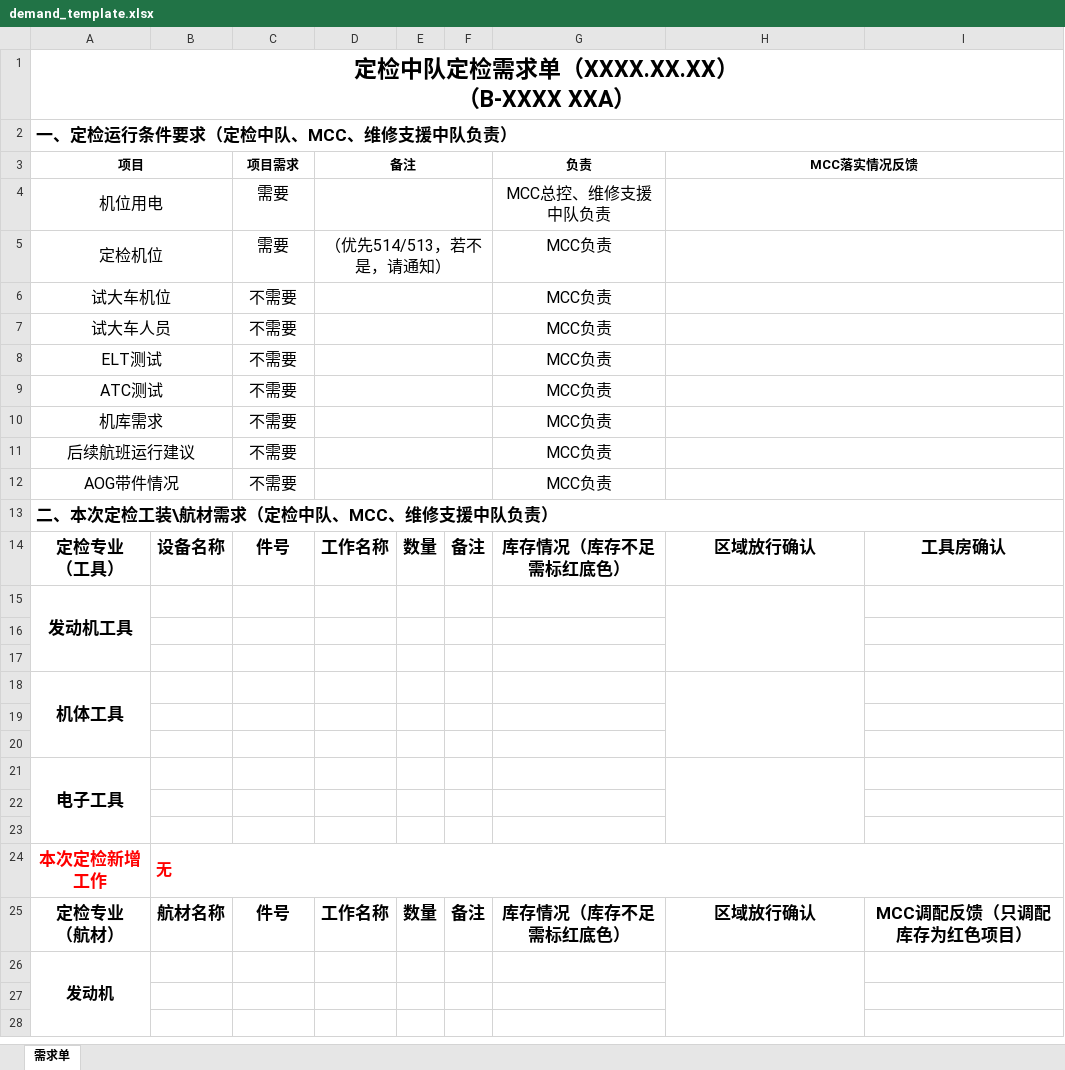
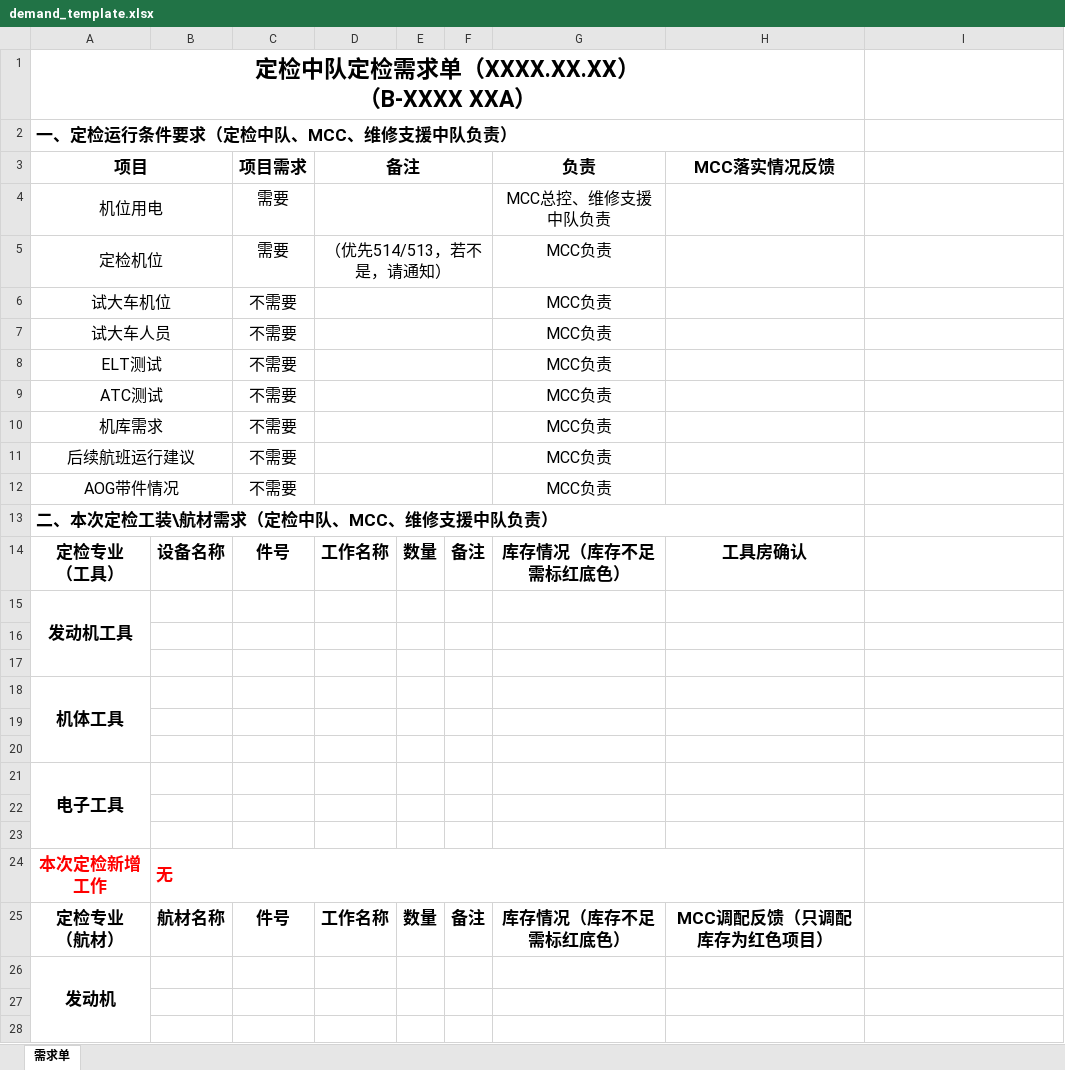
Before and after one commit to ElissaMA/reqman, an Excel workbook: assets/demand_template.xlsx, sheet 需求单, drawn as a sheet; only a part is shown; values as stored, in another font and other column widths than the file's, no borders; the diff covers the shown part only; the diff names each change by its address in the sheet, - before the commit and + after, or states it on an @@ line.

Commit message:
fix: AMRO 登录 UA 拦截、导入只存原始行、预览列统一、需求单模板字体归一
- AMRO 全链路统一 UA(ReqMan/3.7.1)，探活 403 快速失败不再空等；登录配置版本升 5
- 新增 scripts/amro_diag.py 只读诊断 DNS/TLS/带与不带 UA 探活
- 导入(AMRO/Excel)只存原始工卡行，匹配与派生统计仅在「重新匹配」执行
- 预览与下载要求已匹配，未匹配返回 409 并提示，不再自动匹配
- 重新匹配去掉旧版提示与 AMRO 刷新；导入即校验标注 CONDITION，缺状态拒绝入库
- 预览撤销区删类别/撤销依据列，与新工卡区统一固定列宽
- 需求单模板与输出统一 SimSun：表头 22 粗 / 区域 16 粗 / 内容 14；模板收敛 8 列、打印区对齐 H42

Co-authored-by: CommandCodeBot <noreply@commandcode.ai>

```diff
--- a/assets/demand_template.xlsx (sheet 需求单)
+++ b/assets/demand_template.xlsx (sheet 需求单)
-A1:I1 merged
+A1:H1 merged
-A2:I2 merged
+A2:H2 merged
@@ A3 text size: larger @@
@@ C3:D3 text size: larger @@
@@ G3:H3 text size: larger @@
-H3:I3 merged
-H4:I4 merged
-H5:I5 merged
-H6:I6 merged
-H7:I7 merged
-H8:I8 merged
-H9:I9 merged
-H10:I10 merged
-H11:I11 merged
-H12:I12 merged
-A13:I13 merged
+A13:H13 merged
-H14 (MCC落实情况反馈): 区域放行确认
+H14 (MCC落实情况反馈): 工具房确认
-I14: 工具房确认
+I14: (empty)
-H15:H17 merged
-H18:H20 merged
-H21:H23 merged
@@ B24 text size: larger @@
-B24:I24 merged
+B24:H24 merged
-H25 (MCC落实情况反馈): 区域放行确认
+H25 (MCC落实情况反馈): MCC调配反馈（只调配库存为红色项目）
-I25: MCC调配反馈（只调配库存为红色项目）
+I25: (empty)
@@ A26 text size: larger @@
-H26:H28 merged
```
Also changed, not shown: 2 edited cells, cell formats and merged cells elsewhere in this sheet, 35 other files.
